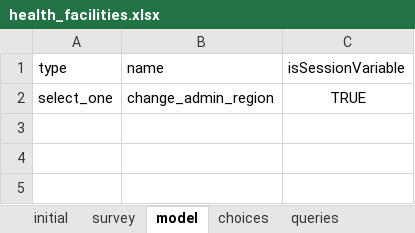
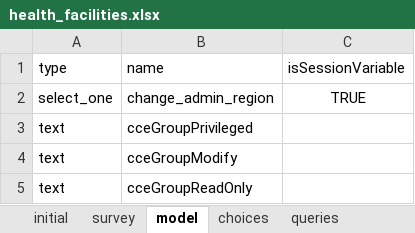
Before and after one commit to odk-x/app-designer, an Excel workbook: app/config/tables/health_facilities/forms/health_facilities/health_facilities.xlsx, sheet model, drawn as a sheet; values as stored, in another font and other column widths than the file's, no borders; the diff names each change by its address in the sheet, - before the commit and + after, or states it on an @@ line.

```diff
--- a/app/config/tables/health_facilities/forms/health_facilities/health_facilities.xlsx (sheet model)
+++ b/app/config/tables/health_facilities/forms/health_facilities/health_facilities.xlsx (sheet model)
+row 3: text | cceGroupPrivileged
+row 4: text | cceGroupModify
+row 5: text | cceGroupReadOnly
```
Also changed, not shown: 3 other files.
